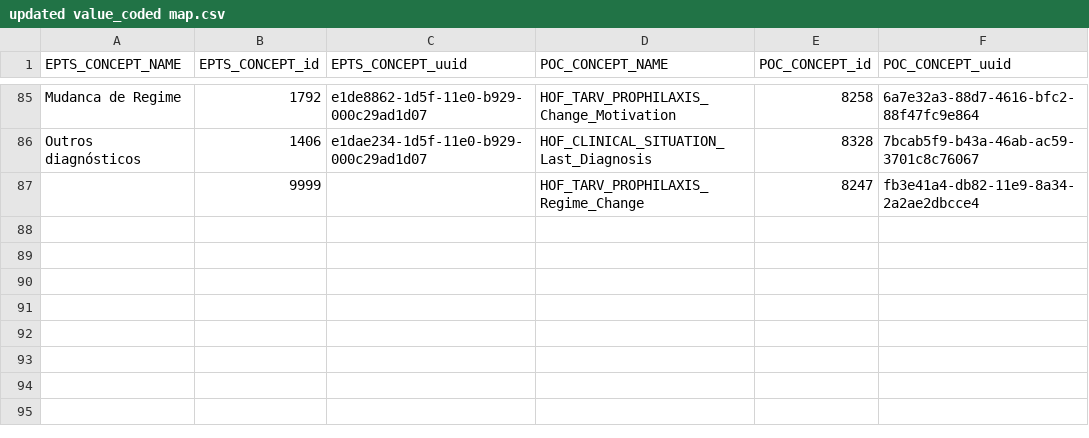
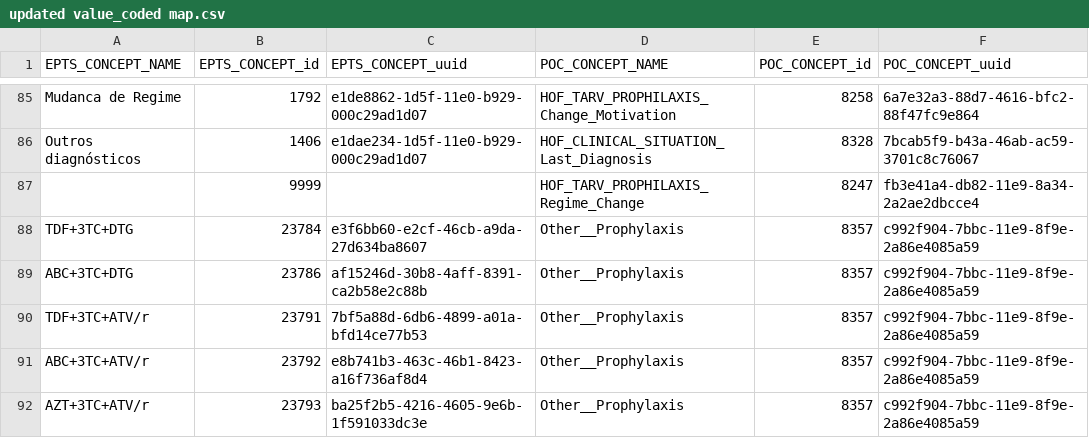
Before and after one commit to esaude/epts-platform, a CSV file: migration_to_poc/updated value_coded map.csv, drawn as a sheet; only a part is shown, gaps mark what is left out.

```diff
--- a/migration_to_poc/updated value_coded map.csv
+++ b/migration_to_poc/updated value_coded map.csv
@@ -95 +95,6 @@ Outros diagnósticos,1406,e1dae234-1d5f-11e0-b929-000c29ad1d07,HOF_CLINICAL_SITU
 ,9999,,HOF_TARV_PROPHILAXIS_Regime_Change,8247,fb3e41a4-db82-11e9-8a34-2a2ae2dbcce4
+TDF+3TC+DTG,23784,e3f6bb60-e2cf-46cb-a9da-27d634ba8607,Other__Prophylaxis,8357,c992f904-7bbc-11e9-8f9e-2a86e4085a59
+ABC+3TC+DTG,23786,af15246d-30b8-4aff-8391-ca2b58e2c88b,Other__Prophylaxis,8357,c992f904-7bbc-11e9-8f9e-2a86e4085a59
+TDF+3TC+ATV/r,23791,7bf5a88d-6db6-4899-a01a-bfd14ce77b53,Other__Prophylaxis,8357,c992f904-7bbc-11e9-8f9e-2a86e4085a59
+ABC+3TC+ATV/r,23792,e8b741b3-463c-46b1-8423-a16f736af8d4,Other__Prophylaxis,8357,c992f904-7bbc-11e9-8f9e-2a86e4085a59
+AZT+3TC+ATV/r,23793,ba25f2b5-4216-4605-9e6b-1f591033dc3e,Other__Prophylaxis,8357,c992f904-7bbc-11e9-8f9e-2a86e4085a59
```
Also changed, not shown: 3 other files.
